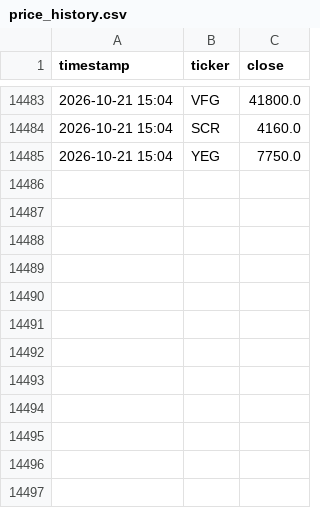
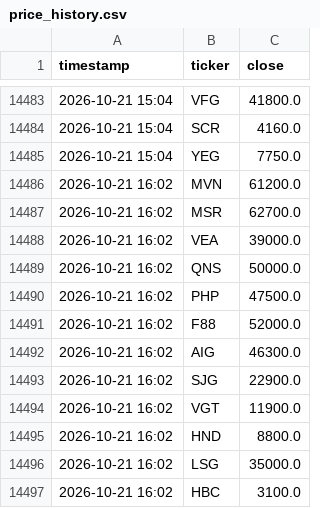
Before and after one commit to tuongphanbase/vn-stock-price-emailer, a CSV file: price_history.csv, drawn as a sheet; only a part is shown, gaps mark what is left out; the diff names each change by its address in the sheet, - before the commit and + after, or states it on an @@ line.

```diff
--- a/price_history.csv
+++ b/price_history.csv
+row 14486: 2026-10-21 16:02 | MVN | 61200.0
+row 14487: 2026-10-21 16:02 | MSR | 62700.0
+row 14488: 2026-10-21 16:02 | VEA | 39000.0
+row 14489: 2026-10-21 16:02 | QNS | 50000.0
+row 14490: 2026-10-21 16:02 | PHP | 47500.0
+row 14491: 2026-10-21 16:02 | F88 | 52000.0
+row 14492: 2026-10-21 16:02 | AIG | 46300.0
+row 14493: 2026-10-21 16:02 | SJG | 22900.0
+row 14494: 2026-10-21 16:02 | VGT | 11900.0
+row 14495: 2026-10-21 16:02 | HND | 8800.0
+row 14496: 2026-10-21 16:02 | LSG | 35000.0
+row 14497: 2026-10-21 16:02 | HBC | 3100.0
```
Also changed, not shown: 1 other file.
